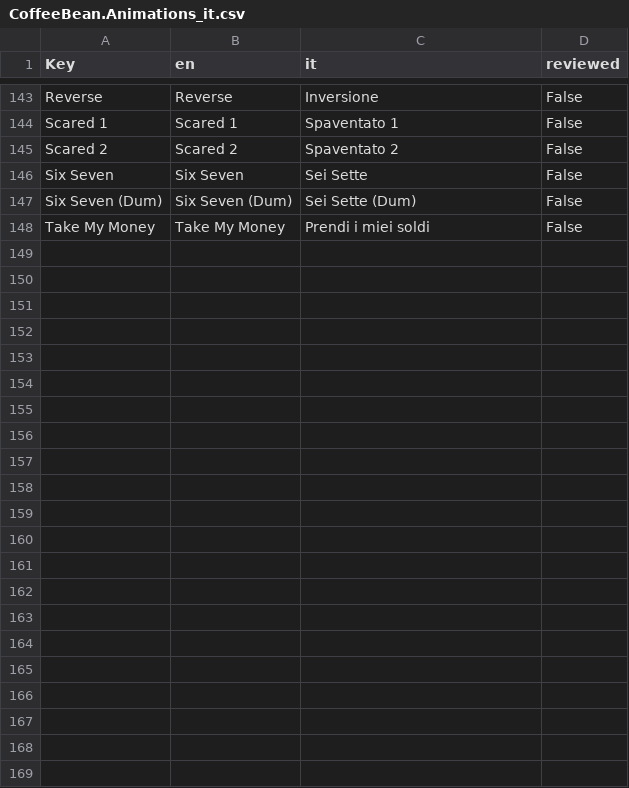
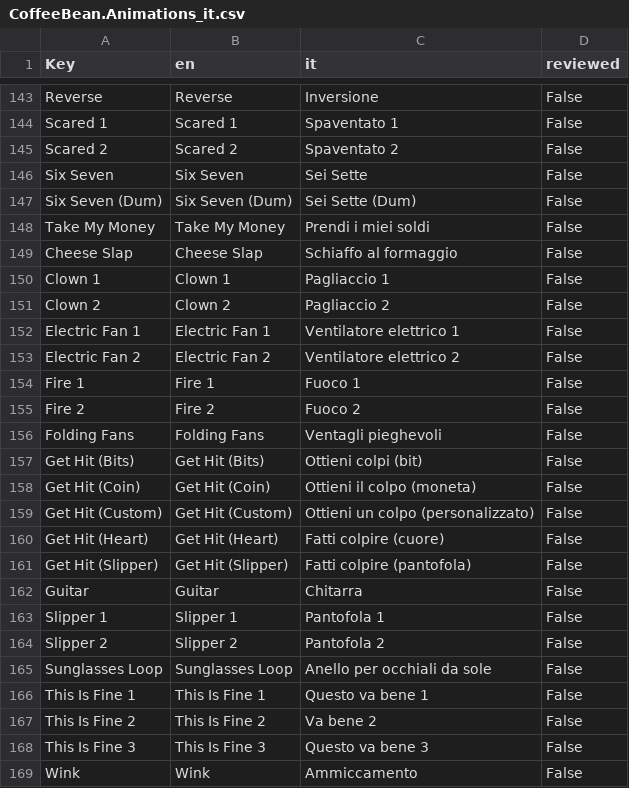
Before and after one commit to GlycoProduction/EmoteLab-localization, a CSV file: it/CoffeeBean/CoffeeBean.Animations_it.csv, drawn as a sheet; only a part is shown, gaps mark what is left out; the diff names each change by its address in the sheet, - before the commit and + after, or states it on an @@ line.

```diff
--- a/it/CoffeeBean/CoffeeBean.Animations_it.csv
+++ b/it/CoffeeBean/CoffeeBean.Animations_it.csv
+row 149: Cheese Slap | Cheese Slap | Schiaffo al formaggio | False
+row 150: Clown 1 | Clown 1 | Pagliaccio 1 | False
+row 151: Clown 2 | Clown 2 | Pagliaccio 2 | False
+row 152: Electric Fan 1 | Electric Fan 1 | Ventilatore elettrico 1 | False
+row 153: Electric Fan 2 | Electric Fan 2 | Ventilatore elettrico 2 | False
+row 154: Fire 1 | Fire 1 | Fuoco 1 | False
+row 155: Fire 2 | Fire 2 | Fuoco 2 | False
+row 156: Folding Fans | Folding Fans | Ventagli pieghevoli | False
+row 157: Get Hit (Bits) | Get Hit (Bits) | Ottieni colpi (bit) | False
+row 158: Get Hit (Coin) | Get Hit (Coin) | Ottieni il colpo (moneta) | False
+row 159: Get Hit (Custom) | Get Hit (Custom) | Ottieni un colpo (personalizzato) | False
+row 160: Get Hit (Heart) | Get Hit (Heart) | Fatti colpire (cuore) | False
+row 161: Get Hit (Slipper) | Get Hit (Slipper) | Fatti colpire (pantofola) | False
+row 162: Guitar | Guitar | Chitarra | False
+row 163: Slipper 1 | Slipper 1 | Pantofola 1 | False
+row 164: Slipper 2 | Slipper 2 | Pantofola 2 | False
+row 165: Sunglasses Loop | Sunglasses Loop | Anello per occhiali da sole | False
+row 166: This Is Fine 1 | This Is Fine 1 | Questo va bene 1 | False
+row 167: This Is Fine 2 | This Is Fine 2 | Va bene 2 | False
+row 168: This Is Fine 3 | This Is Fine 3 | Questo va bene 3 | False
+row 169: Wink | Wink | Ammiccamento | False
```
Also changed, not shown: _collage/CoffeeBean/CoffeeBean.SlotGroups.csv, ja/CoffeeBean/CoffeeBean.Animations_ja.csv, 31 other files.
